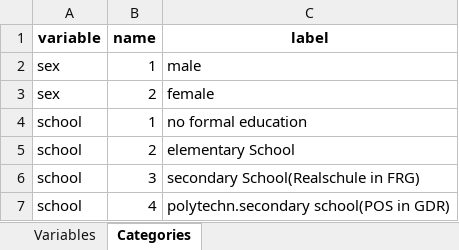
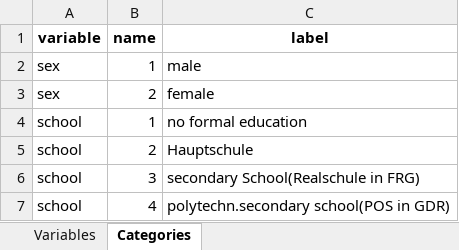
Before and after one commit to nfdi4health/use-cases-harmonisation, an Excel workbook: analyst/Tracy/rmonize/data_dictionary/DD_CARLA_TRACY.xlsx, sheet Categories, drawn as a sheet; only a part is shown; values as stored, in another font and other column widths than the file's, no borders; the diff names each change by its address in the sheet, - before the commit and + after, or states it on an @@ line.

```diff
--- a/analyst/Tracy/rmonize/data_dictionary/DD_CARLA_TRACY.xlsx (sheet Categories)
+++ b/analyst/Tracy/rmonize/data_dictionary/DD_CARLA_TRACY.xlsx (sheet Categories)
-C5 (label): elementary School
+C5 (label): Hauptschule
```
Also changed, not shown: analyst/Tracy/rmonize/data_proc_elem/DPE_CARLA_TRACY.xlsx, 3 other files.
